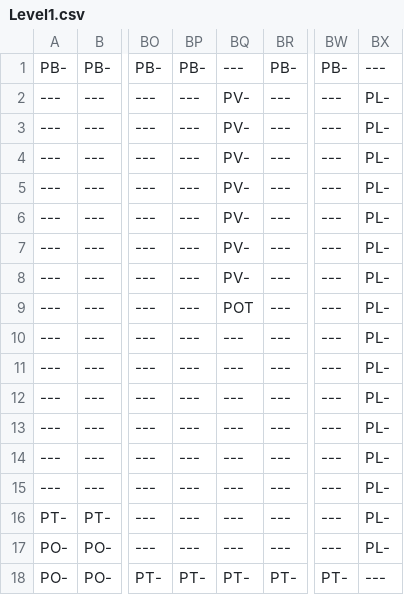
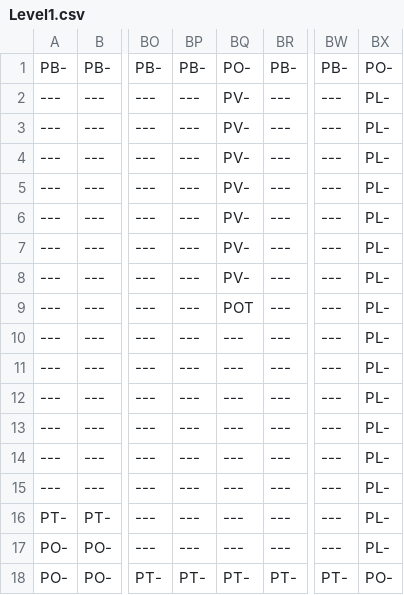
Before and after one commit to wayne-dillon/NewGame, a CSV file: NewGame/Source/Content/Levels/Level1.csv, drawn as a sheet; only a part is shown, gaps mark what is left out; the diff names each change by its address in the sheet, - before the commit and + after, or states it on an @@ line.

Commit message:
Level design updates

```diff
--- a/NewGame/Source/Content/Levels/Level1.csv
+++ b/NewGame/Source/Content/Levels/Level1.csv
-BQ1: ---
+BQ1: PO-
-BX1: ---
+BX1: PO-
-BX18: ---
+BX18: PO-
```
Also changed, not shown: NewGame/Source/Content/Levels/Level2.csv, NewGame/Source/Content/Levels/Level3.csv, 5 other files.
